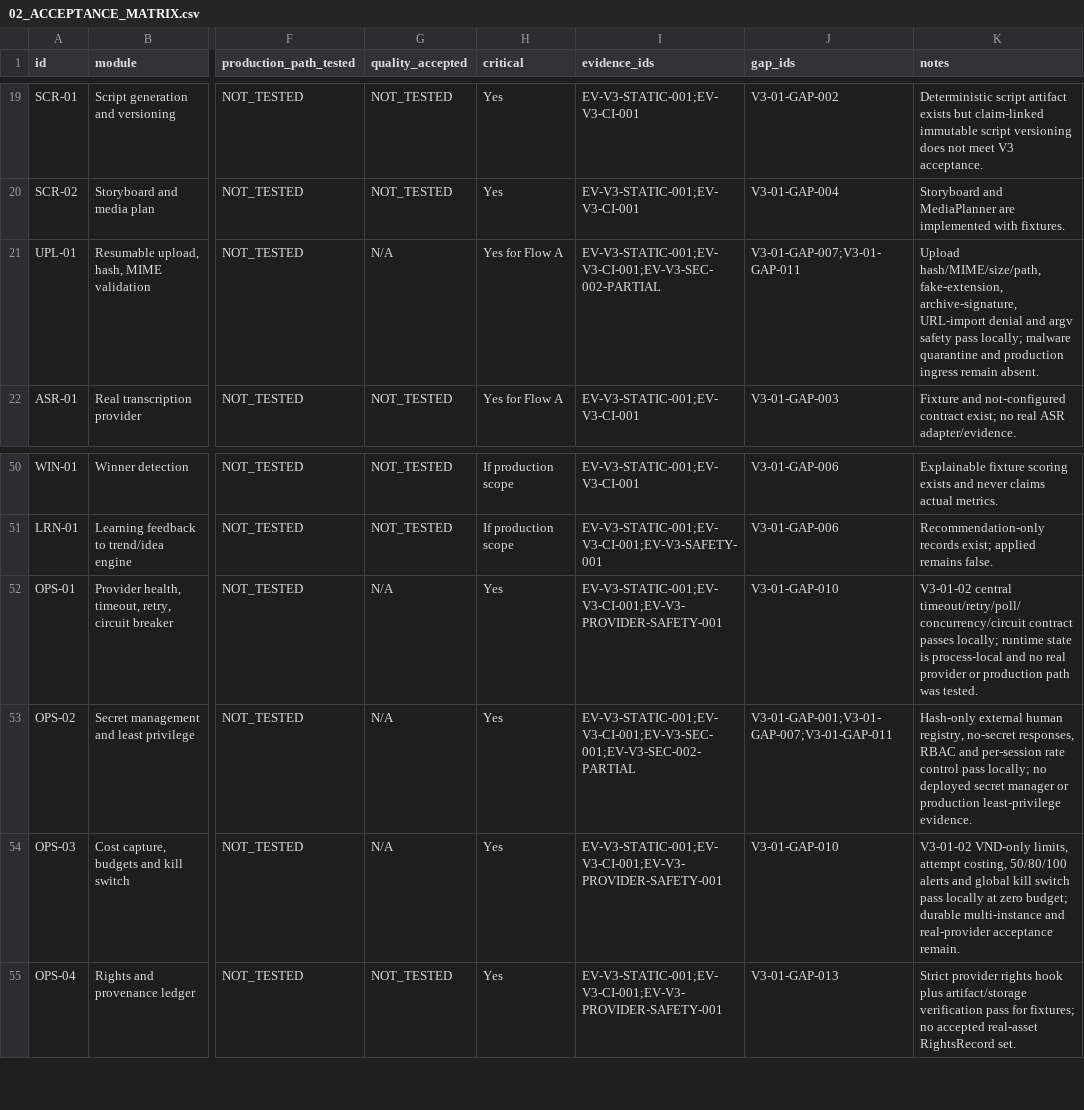
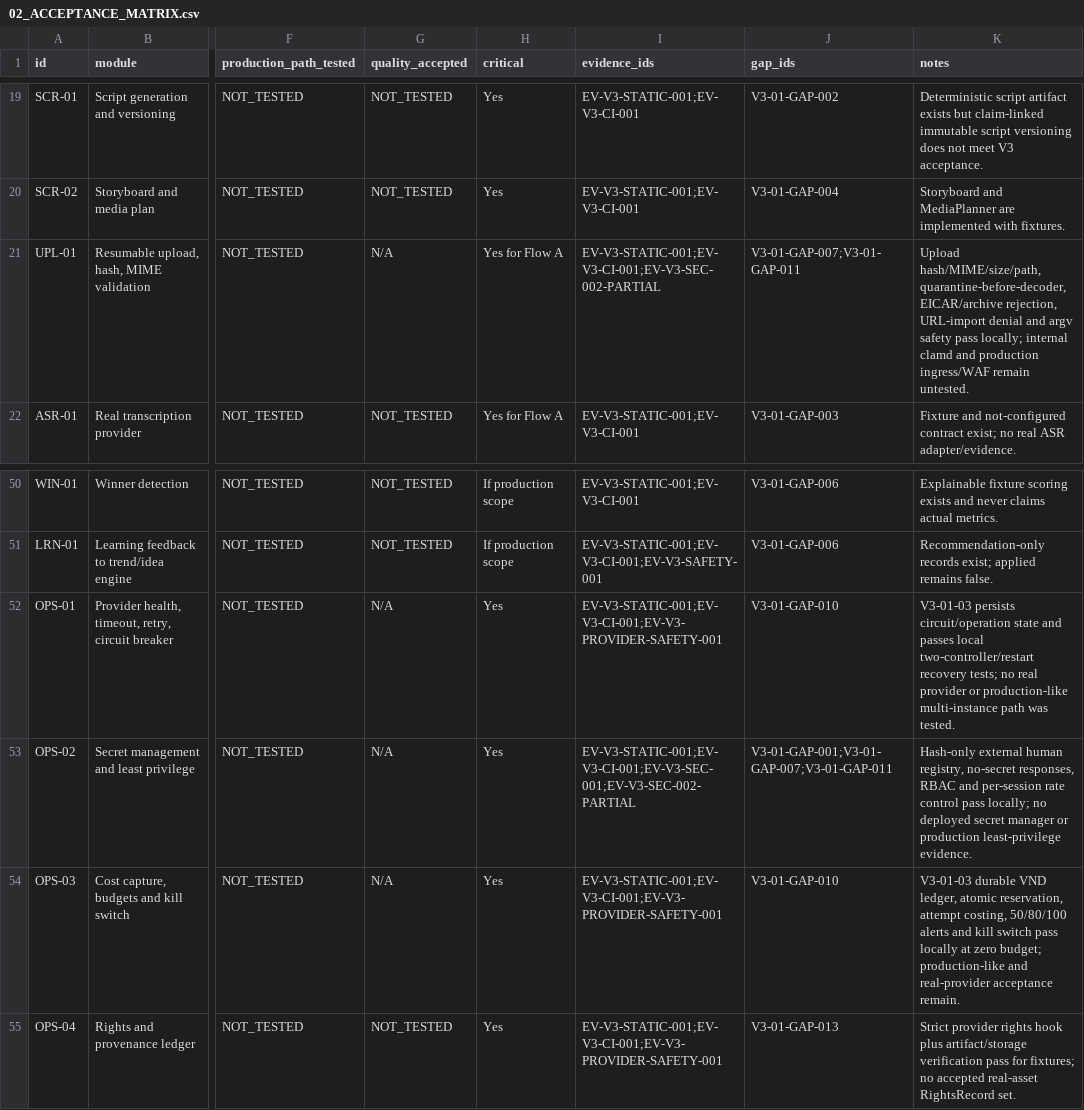
Before and after one commit to vangnguyen/npd-video-factory-v2, a CSV file: docs/acceptance/v3-01/02_ACCEPTANCE_MATRIX.csv, drawn as a sheet; only a part is shown, gaps mark what is left out; the diff names each change by its address in the sheet, - before the commit and + after, or states it on an @@ line.

```diff
--- a/docs/acceptance/v3-01/02_ACCEPTANCE_MATRIX.csv
+++ b/docs/acceptance/v3-01/02_ACCEPTANCE_MATRIX.csv
-K21 (notes): Upload hash/MIME/size/path, fake-extension, archive-signature, URL-import denial and argv safety pass locally; malware quarantine and production ingress remain absent.
+K21 (notes): Upload hash/MIME/size/path, quarantine-before-decoder, EICAR/archive rejection, URL-import denial and argv safety pass locally; internal clamd and production ingress/WAF remain untested.
-K52 (notes): V3-01-02 central timeout/retry/poll/concurrency/circuit contract passes locally; runtime state is process-local and no real provider or production path was…
+K52 (notes): V3-01-03 persists circuit/operation state and passes local two-controller/restart recovery tests; no real provider or production-like multi-instance path was…
-K54 (notes): V3-01-02 VND-only limits, attempt costing, 50/80/100 alerts and global kill switch pass locally at zero budget; durable multi-instance and real-provider…
+K54 (notes): V3-01-03 durable VND ledger, atomic reservation, attempt costing, 50/80/100 alerts and kill switch pass locally at zero budget; production-like and real-provider…
```
Also changed, not shown: docs/acceptance/v3-01/13_GAP_REGISTER.csv, 39 other files.
